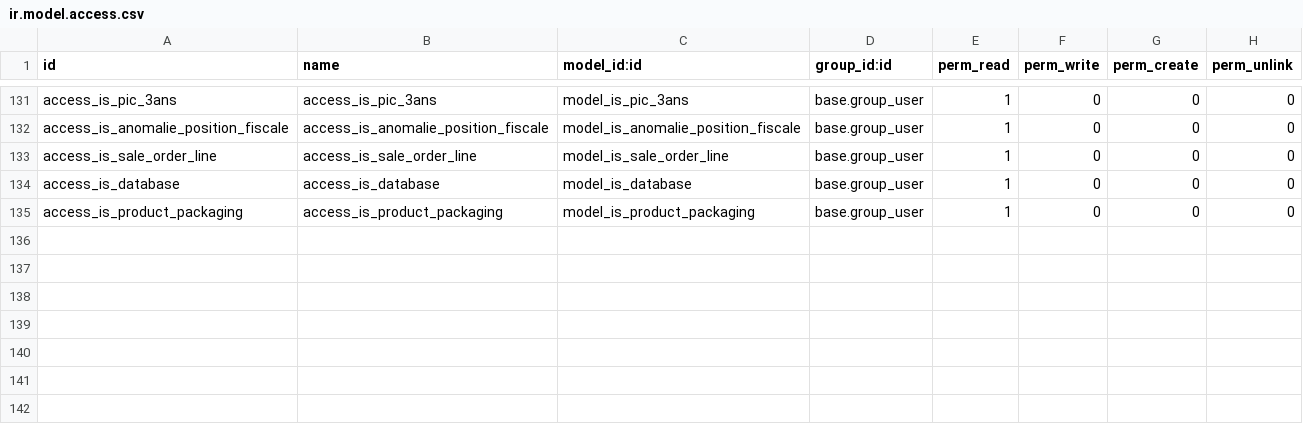
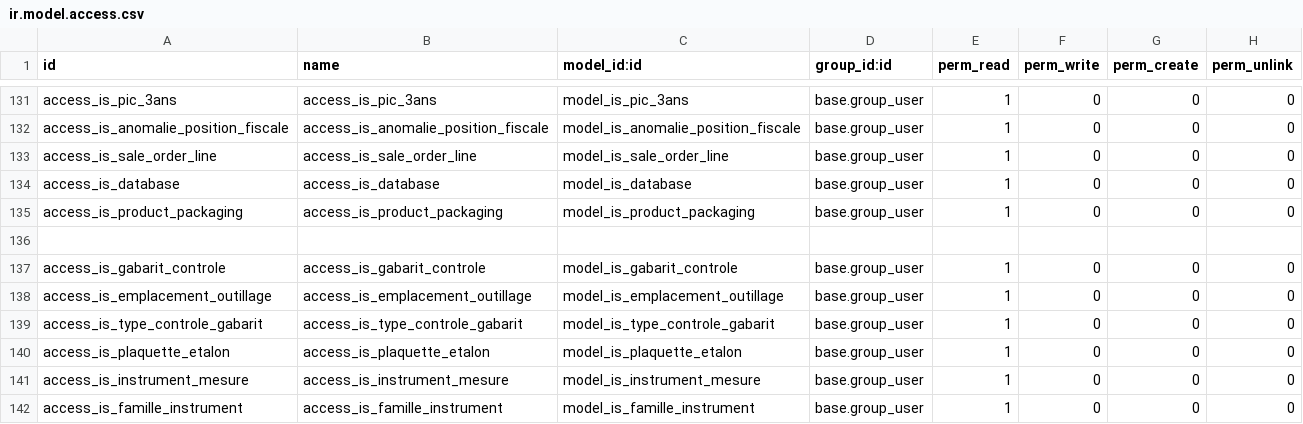
Before and after one commit to tonygalmiche/is_plastigray, a CSV file: security/ir.model.access.csv, drawn as a sheet; only a part is shown, gaps mark what is left out; the diff names each change by its address in the sheet, - before the commit and + after, or states it on an @@ line.

Commit message:
Finalisation gestion des outillages

```diff
--- a/security/ir.model.access.csv
+++ b/security/ir.model.access.csv
+row 136: (empty)
+row 137: access_is_gabarit_controle | access_is_gabarit_controle | model_is_gabarit_controle | base.group_user | 1 | 0 | 0 | 0
+row 138: access_is_emplacement_outillage | access_is_emplacement_outillage | model_is_emplacement_outillage | base.group_user | 1 | 0 | 0 | 0
+row 139: access_is_type_controle_gabarit | access_is_type_controle_gabarit | model_is_type_controle_gabarit | base.group_user | 1 | 0 | 0 | 0
+row 140: access_is_plaquette_etalon | access_is_plaquette_etalon | model_is_plaquette_etalon | base.group_user | 1 | 0 | 0 | 0
+row 141: access_is_instrument_mesure | access_is_instrument_mesure | model_is_instrument_mesure | base.group_user | 1 | 0 | 0 | 0
+row 142: access_is_famille_instrument | access_is_famille_instrument | model_is_famille_instrument | base.group_user | 1 | 0 | 0 | 0
```
Also changed, not shown: 9 other files.
